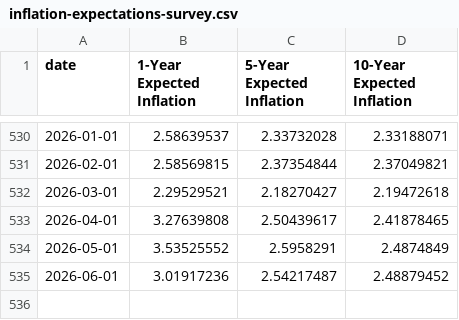
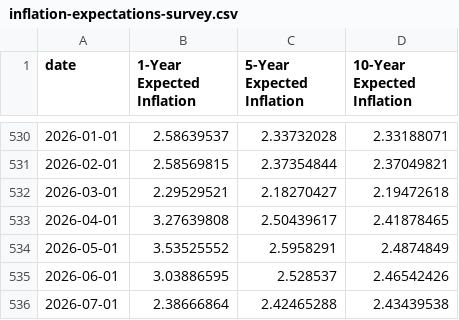
Before and after one commit to mikesimonsen/econ-data, a CSV file: sheets_data/inflation-expectations-survey.csv, drawn as a sheet; only a part is shown, gaps mark what is left out.

Commit message:
data: update sheets export 2026-07-18

```diff
--- a/sheets_data/inflation-expectations-survey.csv
+++ b/sheets_data/inflation-expectations-survey.csv
@@ -534,2 +534,3 @@ date,1-Year Expected Inflation,5-Year Expected Inflation,10-Year Expected Inflat
 2026-05-01,3.53525552,2.5958291,2.4874849
-2026-06-01,3.01917236,2.54217487,2.48879452
+2026-06-01,3.03886595,2.528537,2.46542426
+2026-07-01,2.38666864,2.42465288,2.43439538
```
Also changed, not shown: sheets_data/inflation-expectations.csv, sheets_data/sp500-eps-forward.csv, 17 other files.
